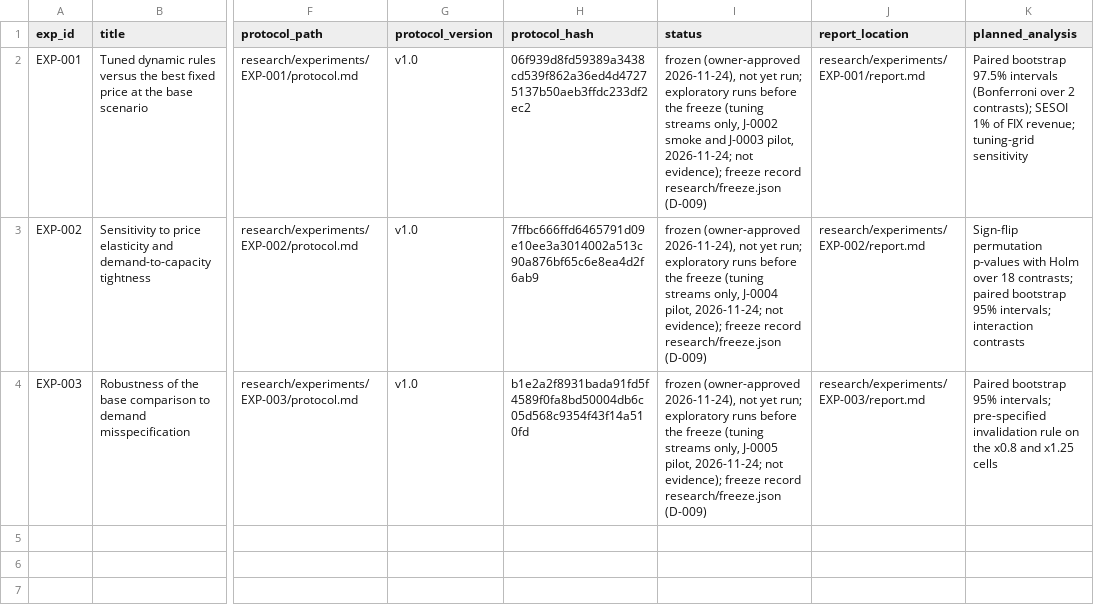
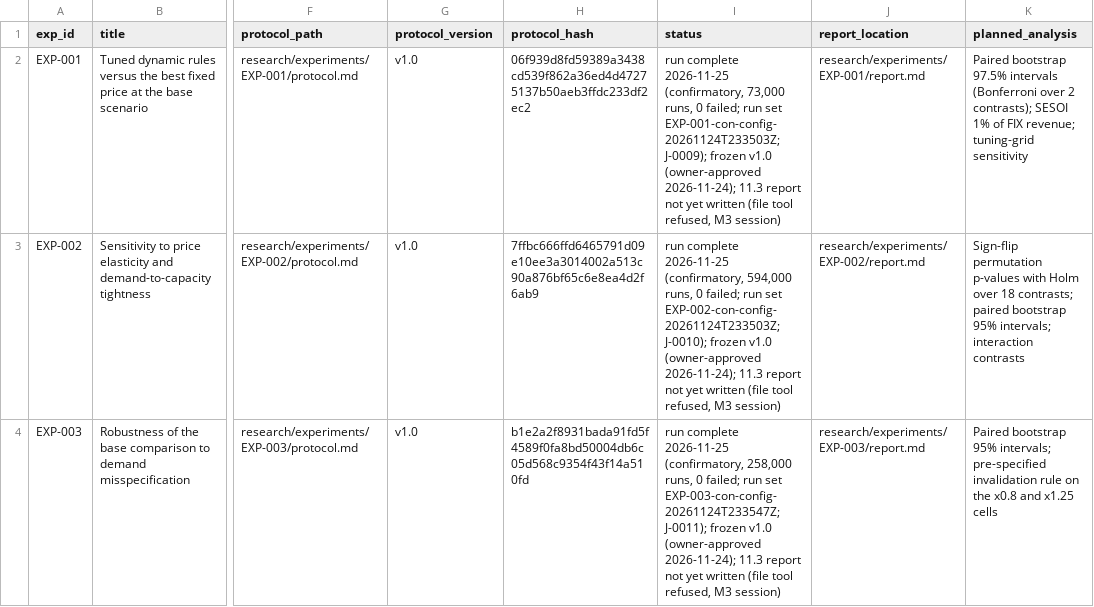
Before and after one commit to mohamedbechirkefi/fare-dynamic-pricing, a CSV file: research/experiment_registry.csv, drawn as a sheet; only a part is shown, gaps mark what is left out; the diff names each change by its address in the sheet, - before the commit and + after, or states it on an @@ line.

```diff
--- a/research/experiment_registry.csv
+++ b/research/experiment_registry.csv
-I2 (status): frozen (owner-approved 2026-11-24), not yet run; exploratory runs before the freeze (tuning streams only, J-0002 smoke and J-0003 pilot, 2026-11-24; not evidence); freeze record research/freeze.json (D-009)
+I2 (status): run complete 2026-11-25 (confirmatory, 73,000 runs, 0 failed; run set EXP-001-con-config-20261124T233503Z; J-0009); frozen v1.0 (owner-approved 2026-11-24); 11.3 report not yet written (file tool refused, M3 session)
-I3 (status): frozen (owner-approved 2026-11-24), not yet run; exploratory runs before the freeze (tuning streams only, J-0004 pilot, 2026-11-24; not evidence); freeze record research/freeze.json (D-009)
+I3 (status): run complete 2026-11-25 (confirmatory, 594,000 runs, 0 failed; run set EXP-002-con-config-20261124T233503Z; J-0010); frozen v1.0 (owner-approved 2026-11-24); 11.3 report not yet written (file tool refused, M3 session)
-I4 (status): frozen (owner-approved 2026-11-24), not yet run; exploratory runs before the freeze (tuning streams only, J-0005 pilot, 2026-11-24; not evidence); freeze record research/freeze.json (D-009)
+I4 (status): run complete 2026-11-25 (confirmatory, 258,000 runs, 0 failed; run set EXP-003-con-config-20261124T233547Z; J-0011); frozen v1.0 (owner-approved 2026-11-24); 11.3 report not yet written (file tool refused, M3 session)
```
Also changed, not shown: 59 other files.
